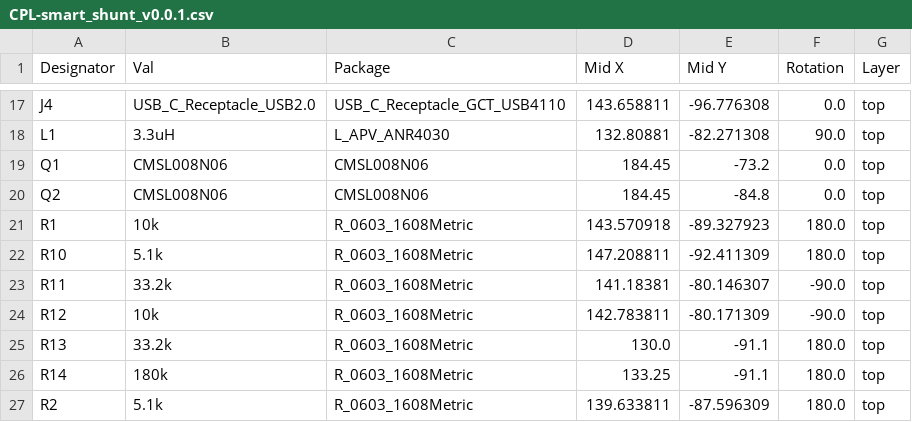
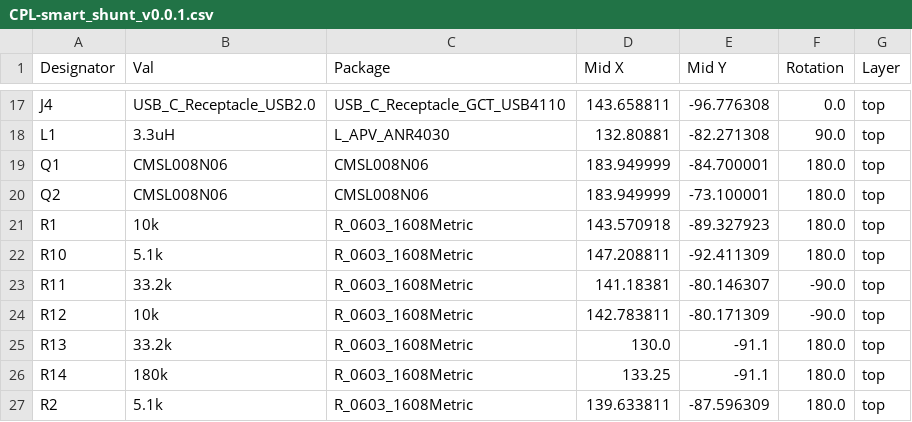
Before and after one commit to scientiaetlabor/ae-smart-shunt, a CSV file: hardware/jlcpcb/production_files/CPL-smart_shunt_v0.0.1.csv, drawn as a sheet; only a part is shown, gaps mark what is left out.

```diff
--- a/hardware/jlcpcb/production_files/CPL-smart_shunt_v0.0.1.csv
+++ b/hardware/jlcpcb/production_files/CPL-smart_shunt_v0.0.1.csv
@@ -18,4 +18,4 @@ J4,USB_C_Receptacle_USB2.0,USB_C_Receptacle_GCT_USB4110,143.658811,-96.776308,0.
 L1,3.3uH,L_APV_ANR4030,132.80881,-82.271308,90.0,top
-Q1,CMSL008N06,CMSL008N06,184.45,-73.2,0.0,top
-Q2,CMSL008N06,CMSL008N06,184.45,-84.8,0.0,top
+Q1,CMSL008N06,CMSL008N06,183.949999,-84.700001,180.0,top
+Q2,CMSL008N06,CMSL008N06,183.949999,-73.100001,180.0,top
 R1,10k,R_0603_1608Metric,143.570918,-89.327923,180.0,top
```
Also changed, not shown: hardware/jlcpcb/production_files/BOM-smart_shunt_v0.0.1.csv, 20 other files.
